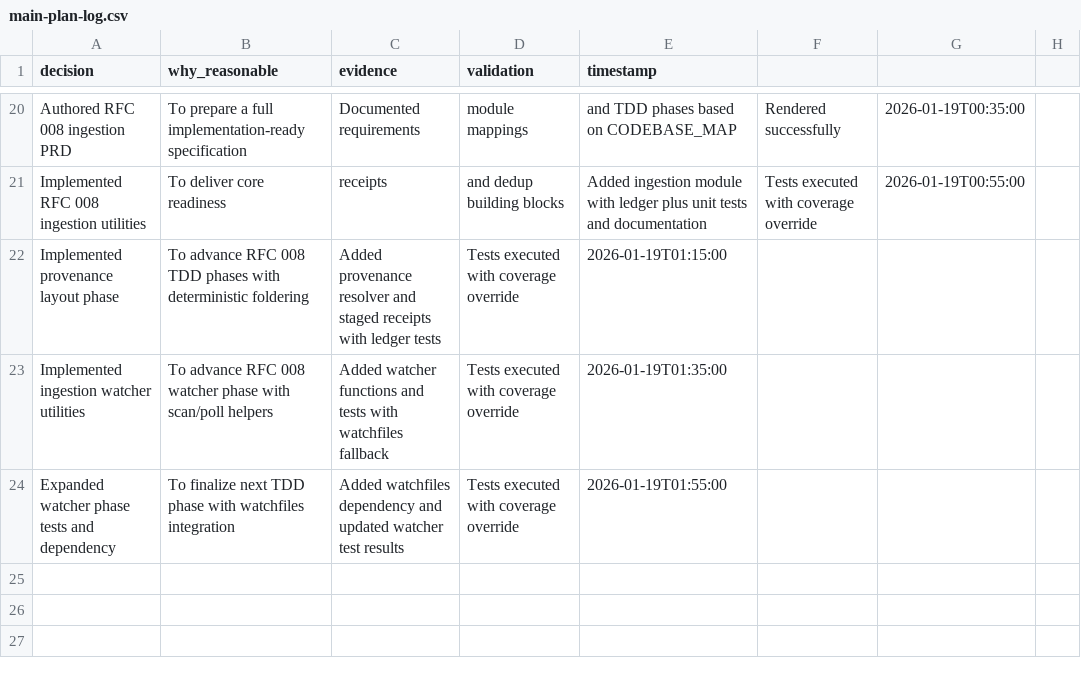
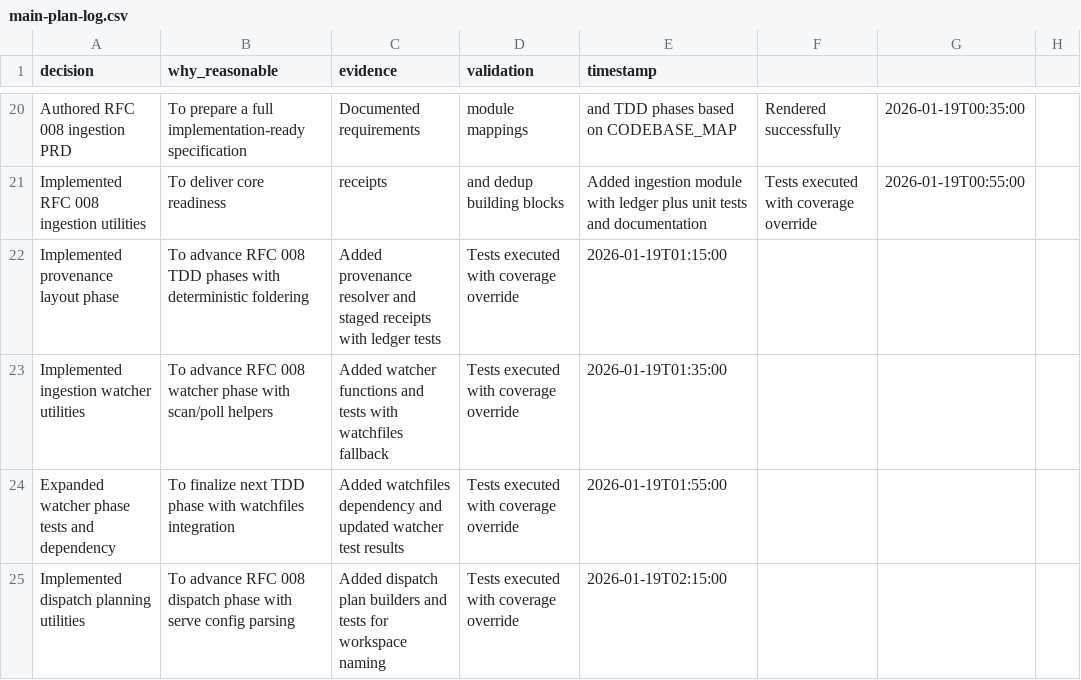
Before and after one commit to cincibrainlab/autocleaneeg_pipeline, a CSV file: plans/main-plan-log.csv, drawn as a sheet; only a part is shown, gaps mark what is left out; the diff names each change by its address in the sheet, - before the commit and + after, or states it on an @@ line.

Commit message:
Add ingestion dispatch planning phase

```diff
--- a/plans/main-plan-log.csv
+++ b/plans/main-plan-log.csv
+row 25: Implemented dispatch planning utilities | To advance RFC 008 dispatch phase with serve config parsing | Added dispatch plan builders and tests for workspace naming | Tests executed with coverage override | 2026-01-19T02:15:00
```
Also changed, not shown: 20 other files.
